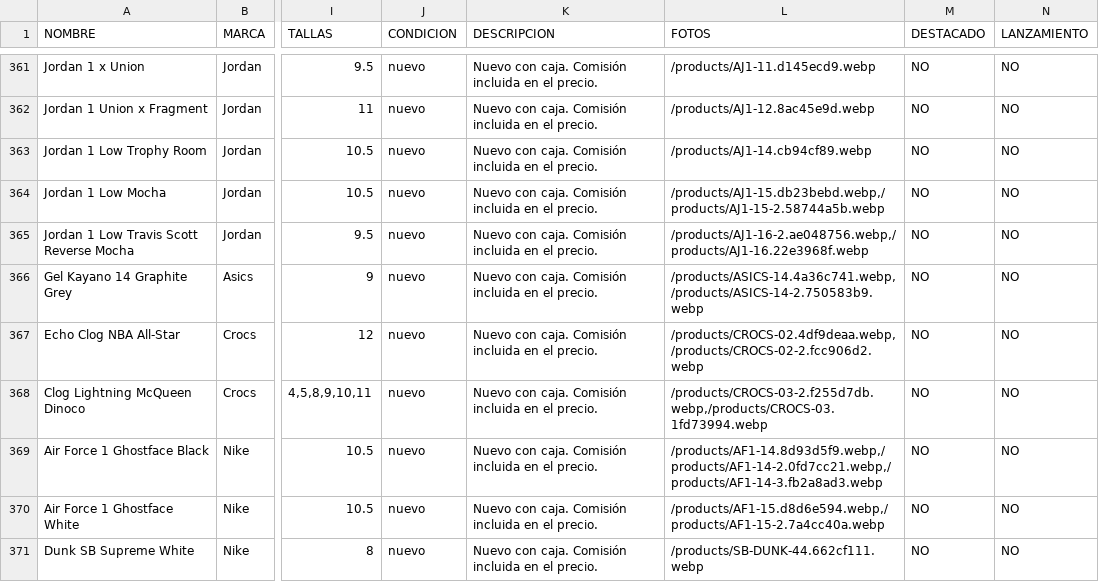
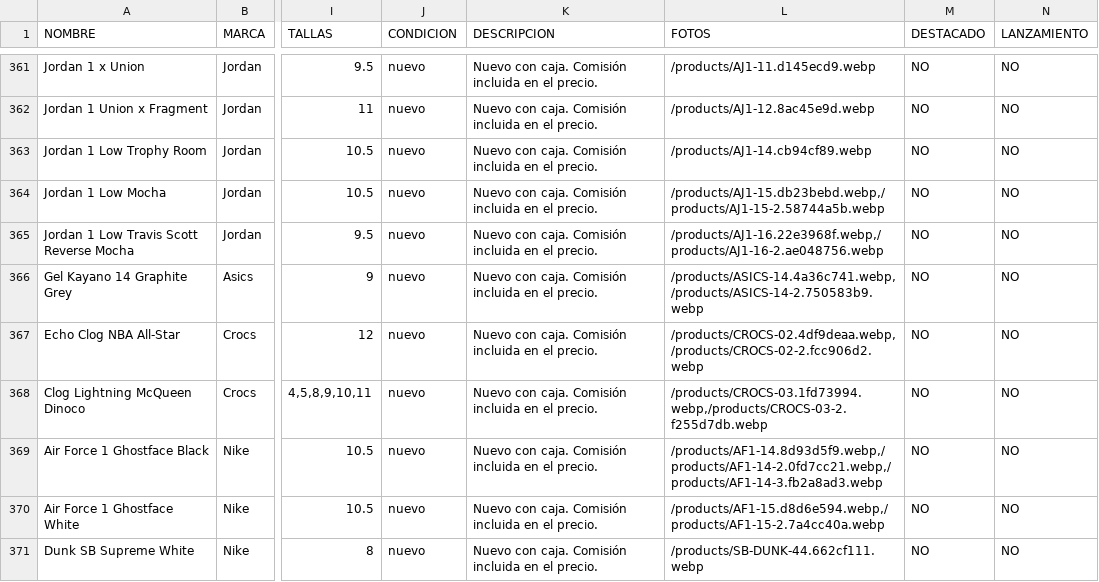
Before and after one commit to pitzsneakerscol-ui/pitsneakers-web, a CSV file: docs/inventario-pitsneakers.csv, drawn as a sheet; only a part is shown, gaps mark what is left out; the diff covers the shown part only; the diff names each change by its address in the sheet, - before the commit and + after, or states it on an @@ line.

```diff
--- a/docs/inventario-pitsneakers.csv
+++ b/docs/inventario-pitsneakers.csv
-L365 (FOTOS): /products/AJ1-16-2.ae048756.webp,/products/AJ1-16.22e3968f.webp
+L365 (FOTOS): /products/AJ1-16.22e3968f.webp,/products/AJ1-16-2.ae048756.webp
-L368 (FOTOS): /products/CROCS-03-2.f255d7db.webp,/products/CROCS-03.1fd73994.webp
+L368 (FOTOS): /products/CROCS-03.1fd73994.webp,/products/CROCS-03-2.f255d7db.webp
```
Also changed, not shown: 1 added row elsewhere in this file, 3 other files.
